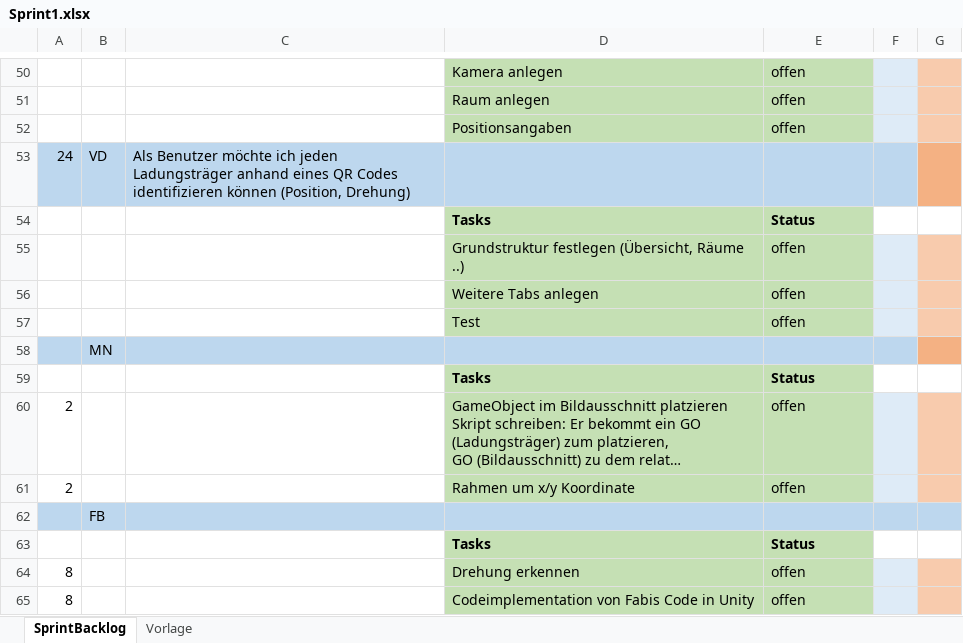
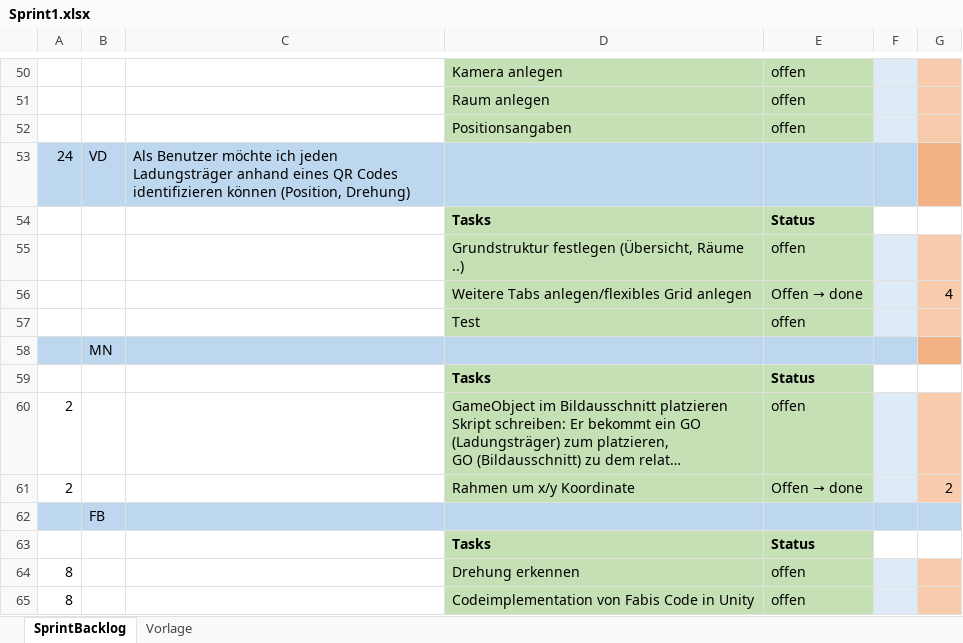
Before and after one commit to FeFi7/CarrierTracking, an Excel workbook: Dokumentation/Sprint1.xlsx, sheet SprintBacklog, drawn as a sheet; only a part is shown, gaps mark what is left out; long unchanged cells end in …; values as stored, in another font and other column widths than the file's, no borders; removed rows and columns are numbered as before the commit, all else as after; the diff covers the shown part only; the diff names each change by its address in the sheet, - before the commit and + after, or states it on an @@ line.

```diff
--- a/Dokumentation/Sprint1.xlsx (sheet SprintBacklog)
+++ b/Dokumentation/Sprint1.xlsx (sheet SprintBacklog)
-row 56:  |  |  | Weitere Tabs anlegen | offen
+row 56:  |  |  | Weitere Tabs anlegen/flexibles Grid anlegen | Offen → done |  | 4
@@ E61: offen → Offen → done @@
-G61: (empty)
+G61: 2
```
Also changed, not shown: 38 added rows and 1 edited cell elsewhere in this sheet.
